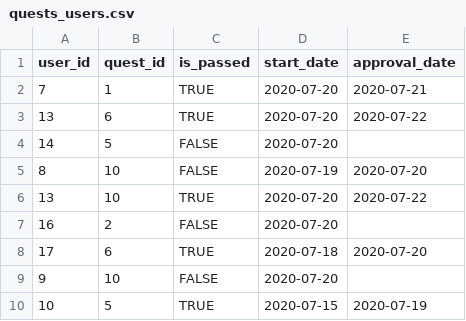
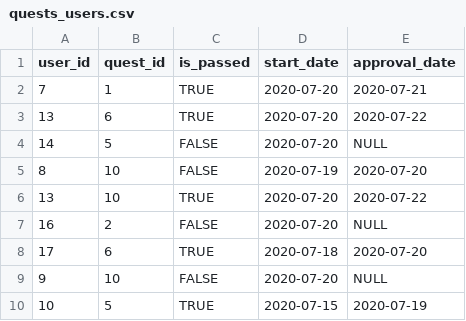
Before and after one commit to sforaaleksander/masonrySystem, a CSV file: src/main/resources/csv/quests_users.csv, drawn as a sheet.

```diff
--- a/src/main/resources/csv/quests_users.csv
+++ b/src/main/resources/csv/quests_users.csv
@@ -3,8 +3,8 @@ user_id,quest_id,is_passed,start_date,approval_date
 13,6,TRUE,2020-07-20,2020-07-22
-14,5,FALSE,2020-07-20,
+14,5,FALSE,2020-07-20,NULL
 8,10,FALSE,2020-07-19,2020-07-20
 13,10,TRUE,2020-07-20,2020-07-22
-16,2,FALSE,2020-07-20,
+16,2,FALSE,2020-07-20,NULL
 17,6,TRUE,2020-07-18,2020-07-20
-9,10,FALSE,2020-07-20,
+9,10,FALSE,2020-07-20,NULL
 10,5,TRUE,2020-07-15,2020-07-19
```
Also changed, not shown: src/main/resources/csv/quests.csv, src/main/resources/csv/transactions.csv.
